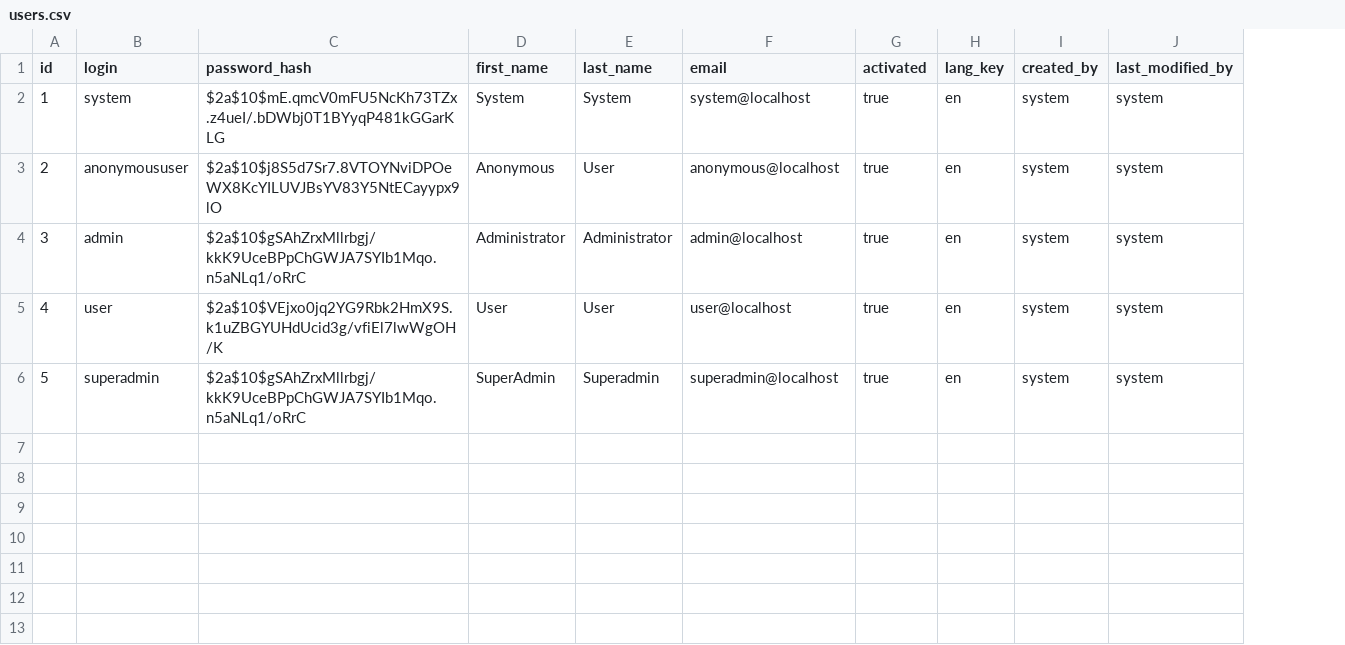
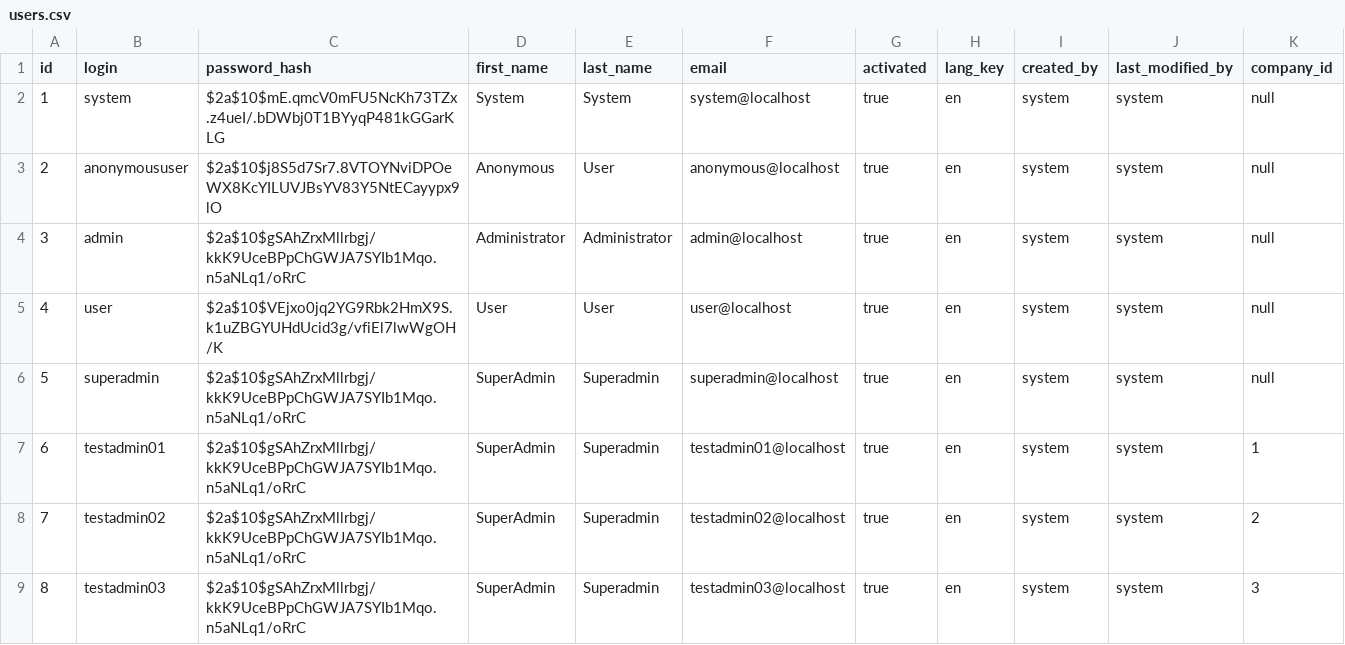
Before and after one commit to kirillbukinevich/truckcompnany, a CSV file: src/main/resources/config/liquibase/users.csv, drawn as a sheet; the diff names each change by its address in the sheet, - before the commit and + after, or states it on an @@ line.

```diff
--- a/src/main/resources/config/liquibase/users.csv
+++ b/src/main/resources/config/liquibase/users.csv
+column K (company_id), rows 2-6: all null
+row 7: 6 | testadmin01 | $2a$10$gSAhZrxMllrbgj/kkK9UceBPpChGWJA7SYIb1Mqo.n5aNLq1/oRrC | SuperAdmin | Superadmin | testadmin01@localhost | true | en | system | system | 1
+row 8: 7 | testadmin02 | $2a$10$gSAhZrxMllrbgj/kkK9UceBPpChGWJA7SYIb1Mqo.n5aNLq1/oRrC | SuperAdmin | Superadmin | testadmin02@localhost | true | en | system | system | 2
+row 9: 8 | testadmin03 | $2a$10$gSAhZrxMllrbgj/kkK9UceBPpChGWJA7SYIb1Mqo.n5aNLq1/oRrC | SuperAdmin | Superadmin | testadmin03@localhost | true | en | system | system | 3
```
Also changed, not shown: 23 other files.
